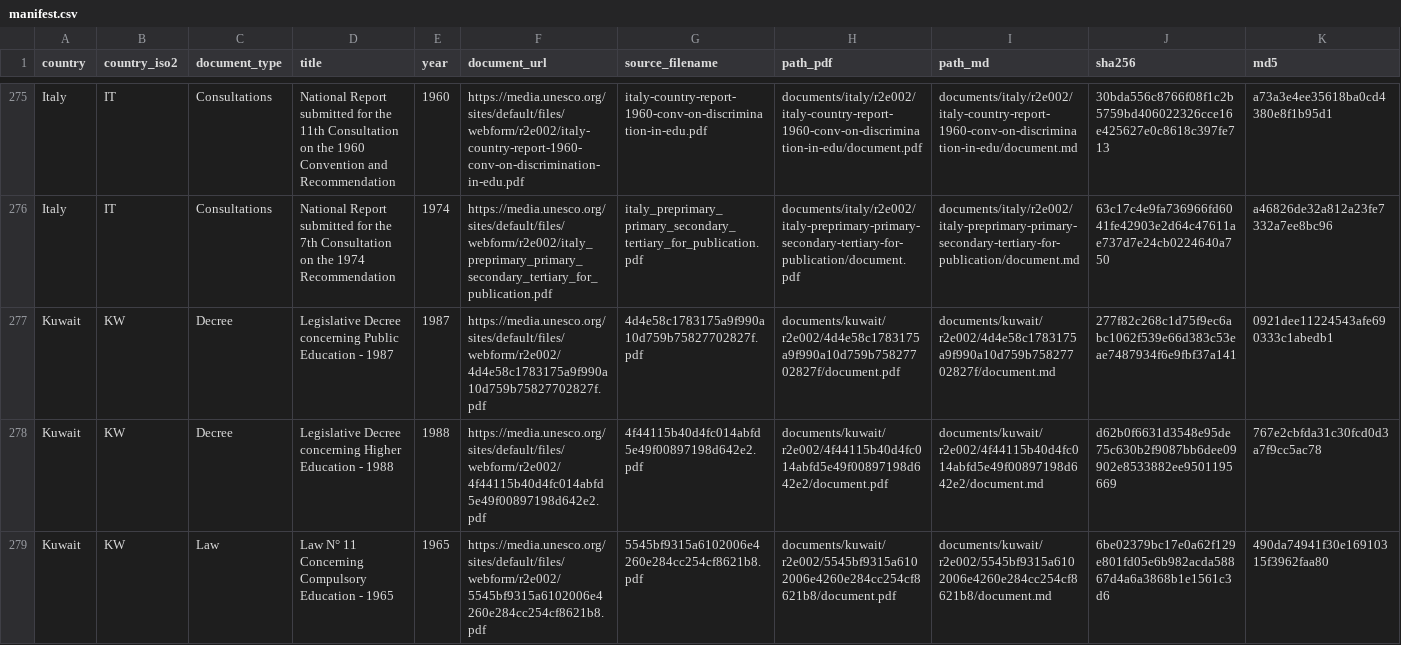
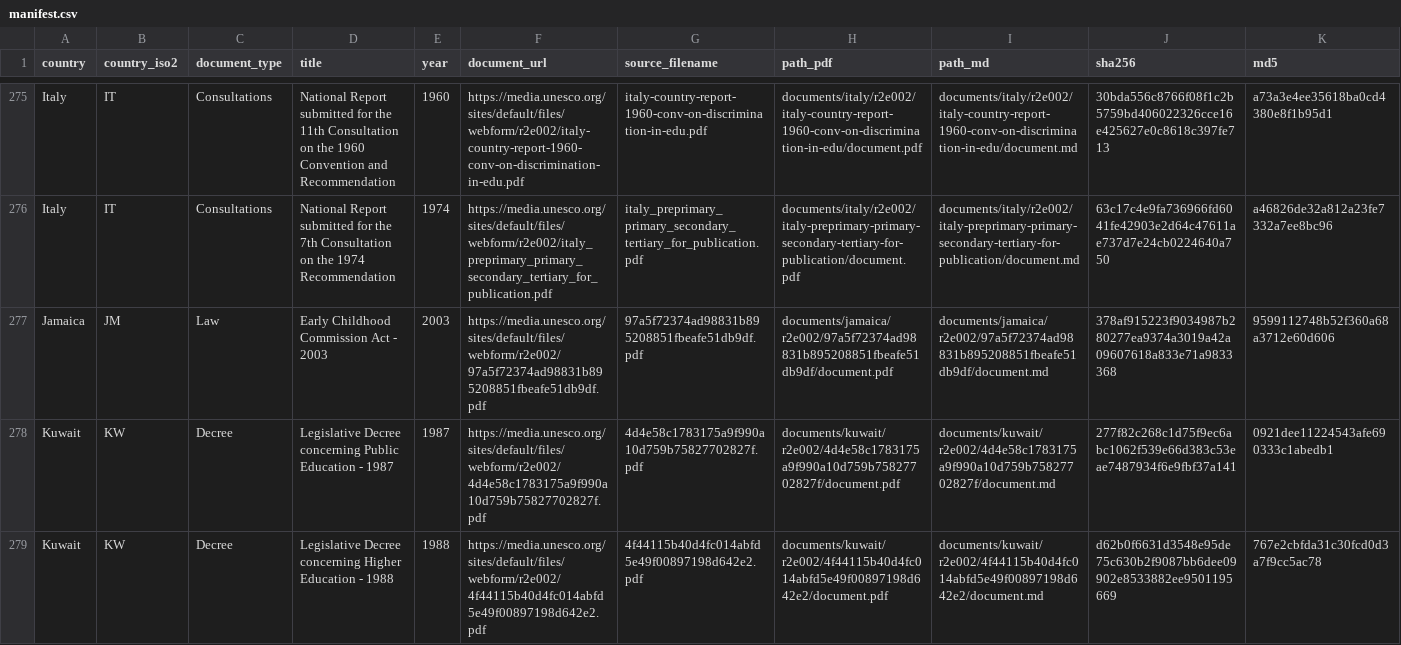
Before and after one commit to cjangrist/unesco-observatory-on-the-right-to-education, a CSV file: manifest.csv, drawn as a sheet; only a part is shown, gaps mark what is left out; the shorter side is filled out with more unchanged rows; rows hold the shown columns only; the diff names each change by its address in the sheet, - before the commit and + after, or states it on an @@ line.

Commit message:
add Jamaica: Early Childhood Commission Act - 2003
Source: https://media.unesco.org/sites/default/files/webform/r2e002/97a5f72374ad98831b895208851fbeafe51db9df.pdf
Type: Law  Year: 2003  Pages: 12
PDF sha256: 378af915223f9034987b280277ea9374a3019a42a09607618a833e71a9833368

Extracted with Docling, then heading structure corrected against the source pages by a model reading the attached PDF, one page window at a time. Page boundaries are delimited [[START OF PAGE n]] / [[END OF PAGE n]] so a passage can cite the page it came from. Every edit is recorded with its before text, after text and the page evidence cited for it.

Machine extraction repaired by a model. Not a certified transcript.

```diff
--- a/manifest.csv
+++ b/manifest.csv
+row 277: Jamaica | JM | Law | Early Childhood Commission Act - 2003 | 2003 | https://media.unesco.org/sites/default/files/webform/r2e002/97a5f72374ad98831b895208851fbeafe51db9df.pdf | 97a5f72374ad98831b895208851fbeafe51db9df.pdf | documents/jamaica/r2e002/97a5f72374ad98831b895208851fbeafe51db9df/document.pdf | documents/jamaica/r2e002/97a5f72374ad98831b895208851fbeafe51db9df/document.md | 378af915223f9034987b280277ea9374a3019a42a09607618a833e71a9833368 | 9599112748b52f360a68a3712e60d606
```
Also changed, not shown: 2 other files.
